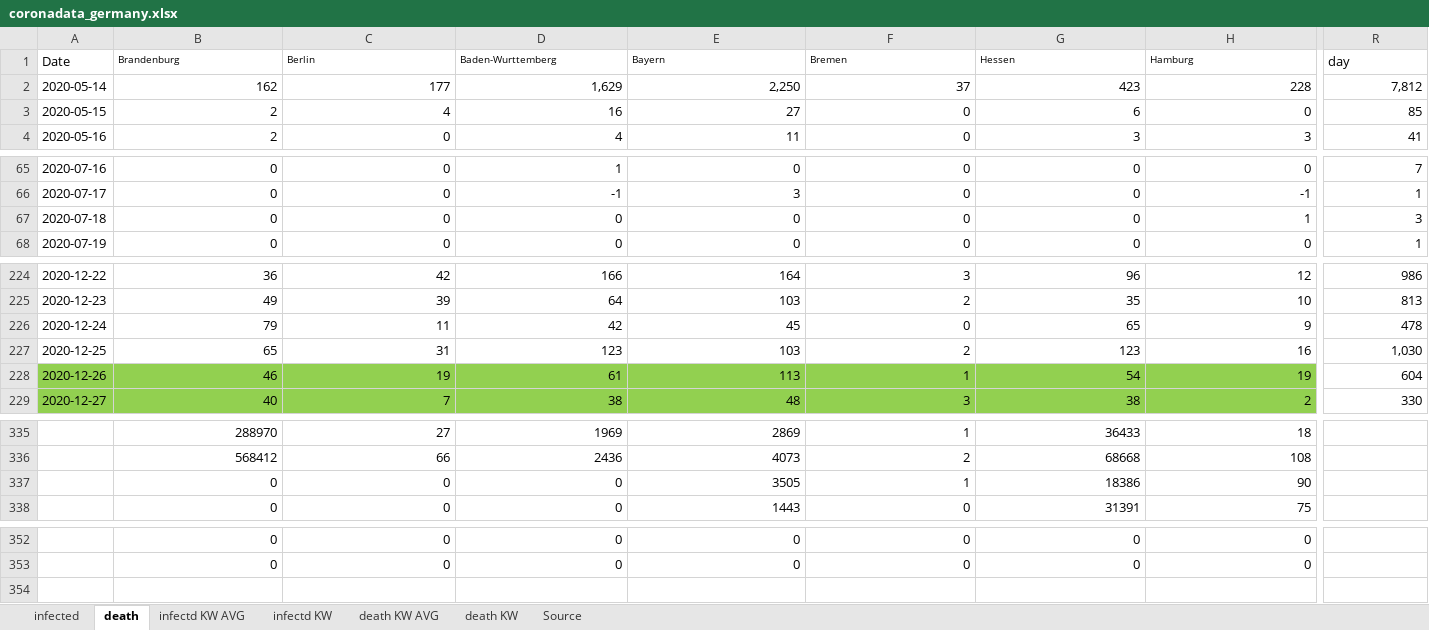
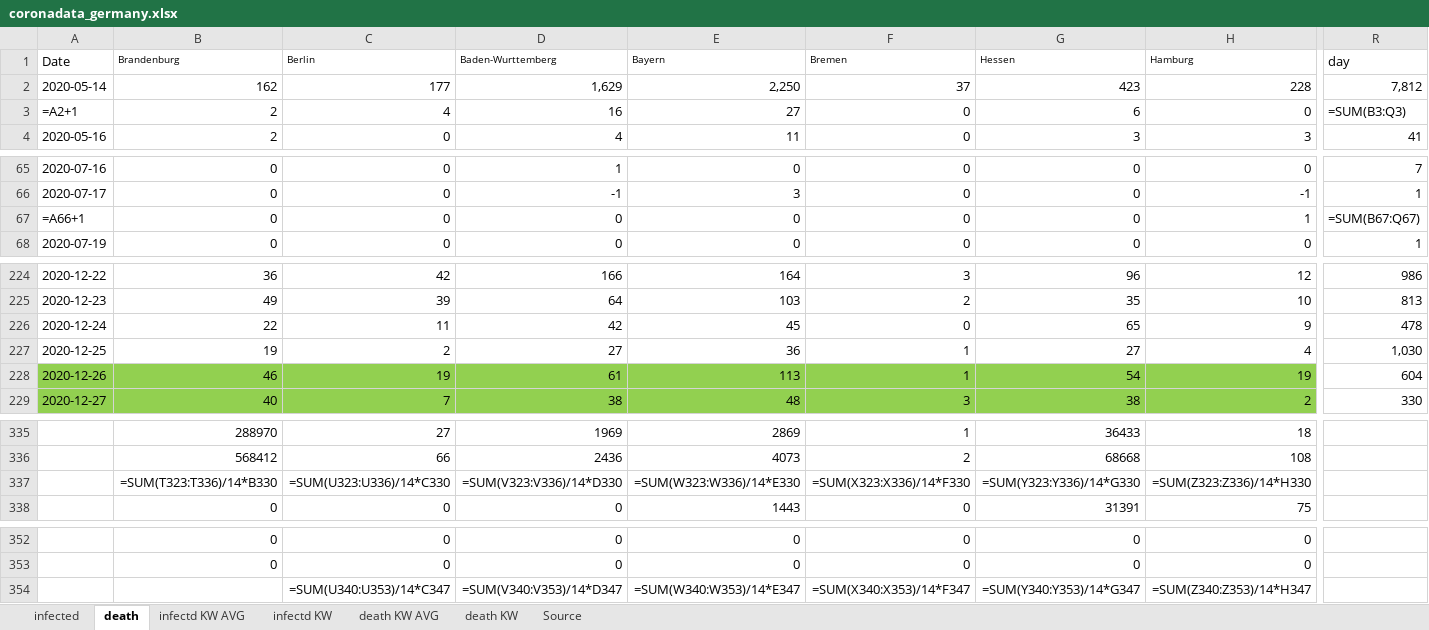
Before and after one commit to ChristophKrause/coronaDataHelper, an Excel workbook: src/CoronaDataHelper/CoronaDataHelper/res/coronadata_germany.xlsx, sheet death, drawn as a sheet; only a part is shown, gaps mark what is left out; values as stored, in another font and other column widths than the file's, no borders; formulas without a stored value are shown as written; conditional formats not drawn; removed rows and columns are numbered as before the commit, all else as after; rows hold the shown columns only; the diff covers the shown part only; the diff names each change by its address in the sheet, - before the commit and + after, or states it on an @@ line.

```diff
--- a/src/CoronaDataHelper/CoronaDataHelper/res/coronadata_germany.xlsx (sheet death)
+++ b/src/CoronaDataHelper/CoronaDataHelper/res/coronadata_germany.xlsx (sheet death)
-A3: 2020-05-15
+A3: =A2+1
-R3: 85
+R3: =SUM(B3:Q3)
-A67: 2020-07-18
+A67: =A66+1
-R67: 3
+R67: =SUM(B67:Q67)
-B226: 79
+B226: 22
-B227: 65
+B227: 19
-C227: 31
+C227: 2
-D227: 123
+D227: 27
-E227: 103
+E227: 36
-F227: 2
+F227: 1
-G227: 123
+G227: 27
-H227: 16
+H227: 4
-row 337:  | 0 | 0 | 0 | 3505 | 1 | 18386 | 90
+row 337:  | =SUM(T323:T336)/14*B330 | =SUM(U323:U336)/14*C330 | =SUM(V323:V336)/14*D330 | =SUM(W323:W336)/14*E330 | =SUM(X323:X336)/14*F330 | =SUM(Y323:Y336)/14*G330 | =SUM(Z323:Z336)/14*H330
+row 354:  |  | =SUM(U340:U353)/14*C347 | =SUM(V340:V353)/14*D347 | =SUM(W340:W353)/14*E347 | =SUM(X340:X353)/14*F347 | =SUM(Y340:Y353)/14*G347 | =SUM(Z340:Z353)/14*H347
```
Also changed, not shown: 15 edited cells elsewhere in this sheet, sheet infected, src/CoronaDataHelper/CoronaDataHelper/res/coronadata-JHUCSSE.xlsx, src/CoronaDataHelper/CoronaDataHelper/res/coronadata_worldometer.xlsx, 2 other files.
